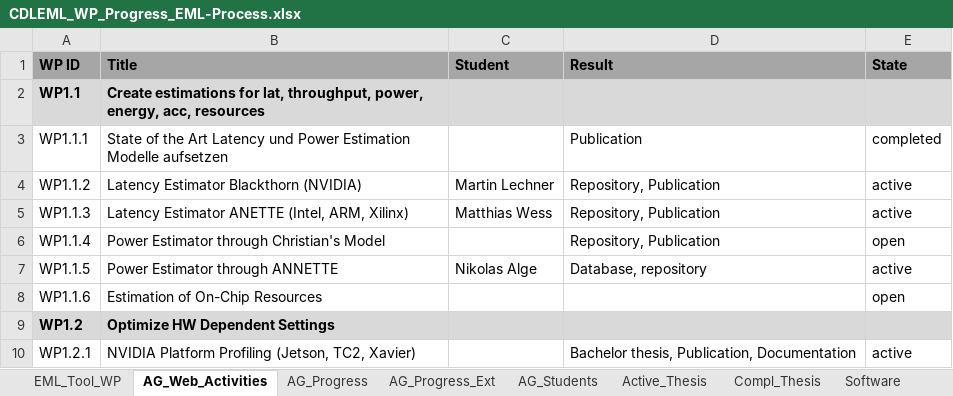
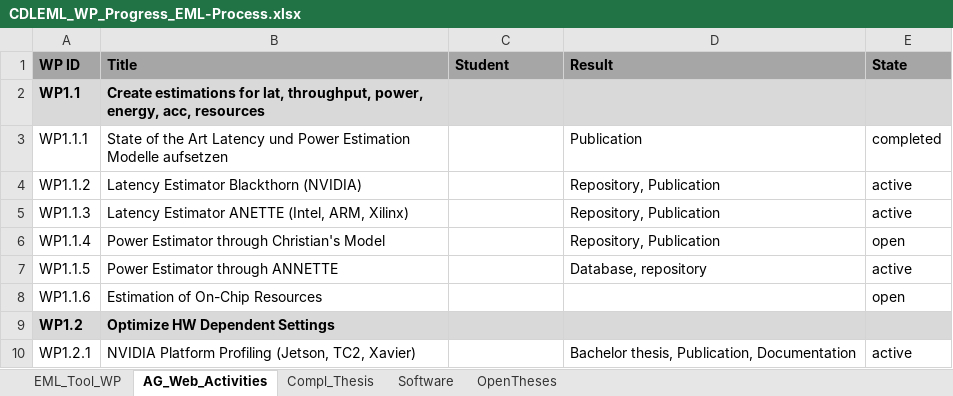
Before and after one commit to embedded-machine-learning/webpage, an Excel workbook: _data/CDLEML_WP_Progress_EML-Process.xlsx, sheet AG_Web_Activities, drawn as a sheet; only a part is shown; values as stored, in another font and other column widths than the file's, no borders; charts and pictures not drawn; the diff covers the shown part only; the diff names each change by its address in the sheet, - before the commit and + after, or states it on an @@ line.

Commit message:
_data/CDLEML_WP_Progress_EML-Process.xlsx  ausgemistet und test

```diff
--- a/_data/CDLEML_WP_Progress_EML-Process.xlsx (sheet AG_Web_Activities)
+++ b/_data/CDLEML_WP_Progress_EML-Process.xlsx (sheet AG_Web_Activities)
-sheet tab: AG_Progress
-sheet tab: AG_Progress_Ext
-sheet tab: AG_Students
-sheet tab: Active_Thesis
-C4 (Student): Martin Lechner
+C4 (Student): (empty)
-C5 (Student): Matthias Wess
+C5 (Student): (empty)
-C7 (Student): Nikolas Alge
+C7 (Student): (empty)
```
Also changed, not shown: 15 edited cells elsewhere in this sheet, other sheet tabs, formulas that keep their value, charts or pictures.
